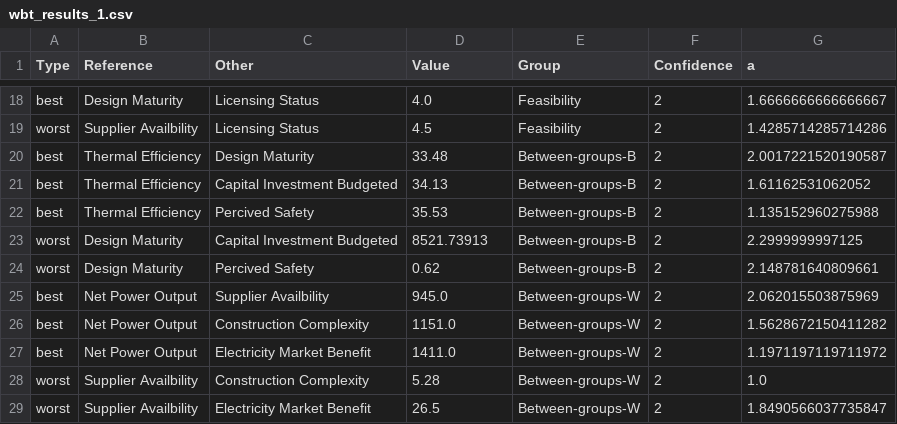
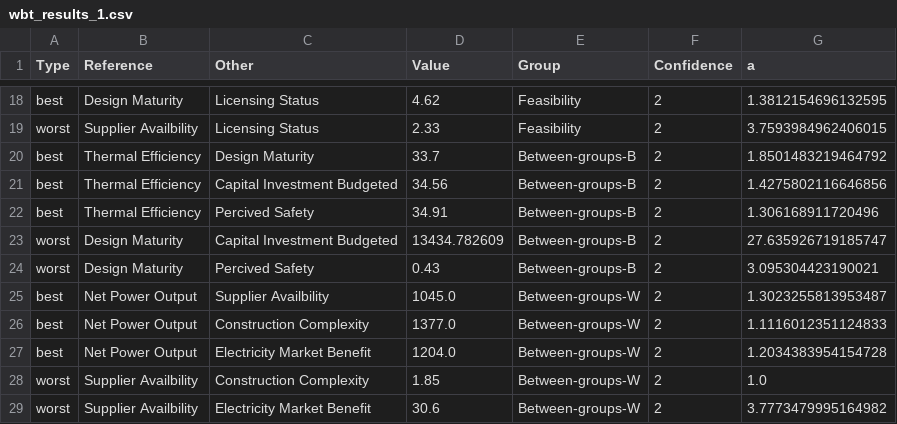
Before and after one commit to simo-pagliu/Master-Thesis, a CSV file: UP-MAVT/wbt_results_1.csv, drawn as a sheet; only a part is shown, gaps mark what is left out; the diff covers the shown part only; the diff names each change by its address in the sheet, - before the commit and + after, or states it on an @@ line.

```diff
--- a/UP-MAVT/wbt_results_1.csv
+++ b/UP-MAVT/wbt_results_1.csv
-D18 (Value): 4.0
+D18 (Value): 4.62
-G18 (a): 1.6666666666666667
+G18 (a): 1.3812154696132595
-D19 (Value): 4.5
+D19 (Value): 2.33
-G19 (a): 1.4285714285714286
+G19 (a): 3.7593984962406015
-D20 (Value): 33.48
+D20 (Value): 33.7
-G20 (a): 2.0017221520190587
+G20 (a): 1.8501483219464792
-D21 (Value): 34.13
+D21 (Value): 34.56
-G21 (a): 1.61162531062052
+G21 (a): 1.4275802116646856
-D22 (Value): 35.53
+D22 (Value): 34.91
-G22 (a): 1.135152960275988
+G22 (a): 1.306168911720496
-D23 (Value): 8521.73913
+D23 (Value): 13434.782609
-G23 (a): 2.2999999997125
+G23 (a): 27.635926719185747
-D24 (Value): 0.62
+D24 (Value): 0.43
-G24 (a): 2.148781640809661
+G24 (a): 3.095304423190021
-D25 (Value): 945.0
+D25 (Value): 1045.0
-G25 (a): 2.062015503875969
+G25 (a): 1.3023255813953487
-D26 (Value): 1151.0
+D26 (Value): 1377.0
-G26 (a): 1.5628672150411282
+G26 (a): 1.1116012351124833
-D27 (Value): 1411.0
+D27 (Value): 1204.0
-G27 (a): 1.1971197119711972
+G27 (a): 1.2034383954154728
-D28 (Value): 5.28
+D28 (Value): 1.85
-D29 (Value): 26.5
+D29 (Value): 30.6
-G29 (a): 1.8490566037735847
+G29 (a): 3.7773479995164982
```
Also changed, not shown: 32 edited cells elsewhere in this file, UP-MAVT/wbt_results_1_weights.csv.
